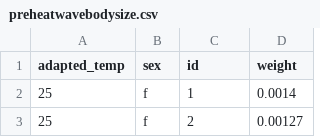
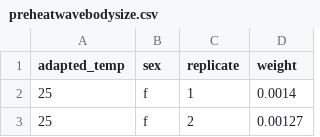
Before and after one commit to taresafoster/Heatwave, a CSV file: data/preheatwavebodysize.csv, drawn as a sheet; only a part is shown.

```diff
--- a/data/preheatwavebodysize.csv
+++ b/data/preheatwavebodysize.csv
@@ -1,2 +1,2 @@
-adapted_temp,sex,id,weight
+adapted_temp,sex,replicate,weight
 25,f,1,0.0014
```
Also changed, not shown: data/bodysizeexperiment.csv, data/heatwavefecundity.csv, 7 other files.
